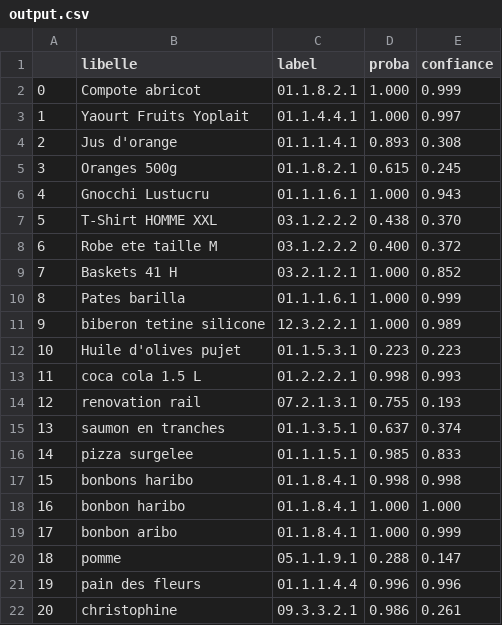
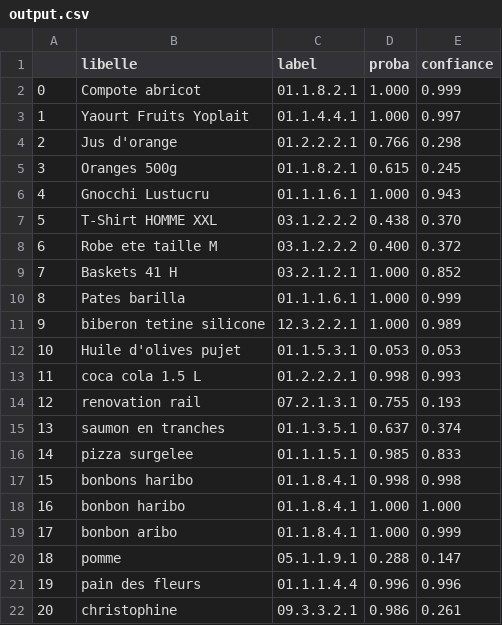
Before and after one commit to InseeFrLab/predicat, a CSV file: help/output.csv, drawn as a sheet.

```diff
--- a/help/output.csv
+++ b/help/output.csv
@@ -3,3 +3,3 @@
 1,Yaourt Fruits Yoplait,01.1.4.4.1,1.000,0.997
-2,Jus d'orange,01.1.1.4.1,0.893,0.308
+2,Jus d'orange,01.2.2.2.1,0.766,0.298
 3,Oranges 500g,01.1.8.2.1,0.615,0.245
@@ -11,3 +11,3 @@
 9,biberon tetine silicone,12.3.2.2.1,1.000,0.989
-10,Huile d'olives pujet,01.1.5.3.1,0.223,0.223
+10,Huile d'olives pujet,01.1.5.3.1,0.053,0.053
 11,coca cola 1.5 L,01.2.2.2.1,0.998,0.993
```
Also changed, not shown: 1 other file.
